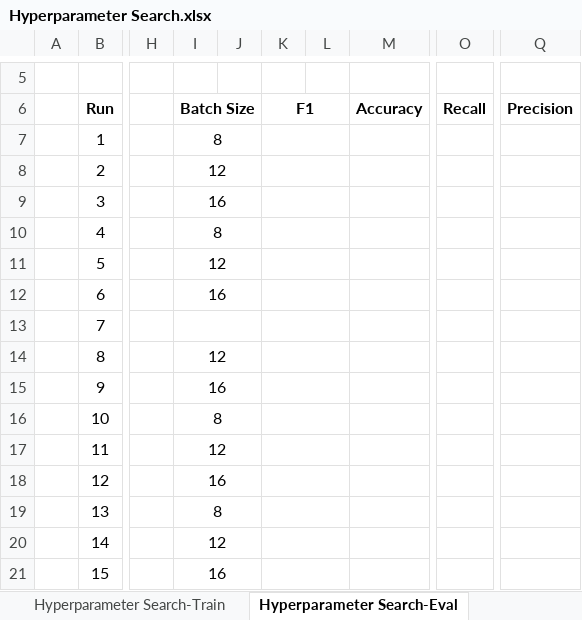
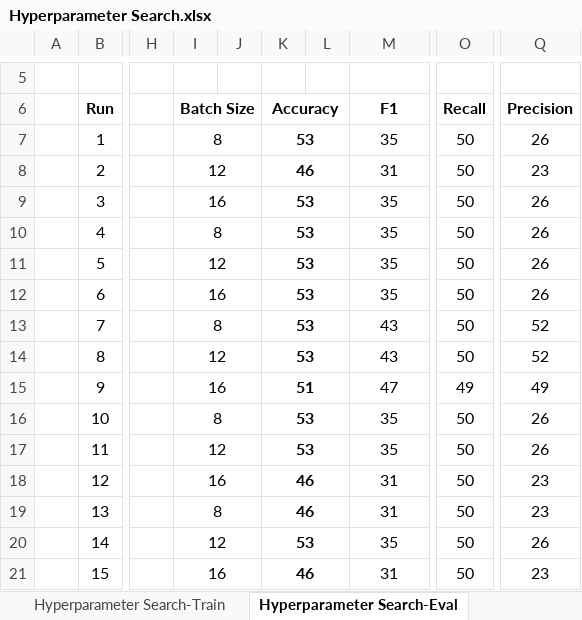
Before and after one commit to raihanhaikal/bert-hfacs, an Excel workbook: reports/Hyperparameter Search.xlsx, sheet Hyperparameter Search-Eval, drawn as a sheet; only a part is shown, gaps mark what is left out; values as stored, in another font and other column widths than the file's, no borders; charts and pictures not drawn; the diff covers the shown part only; the diff names each change by its address in the sheet, - before the commit and + after, or states it on an @@ line.

```diff
--- a/reports/Hyperparameter Search.xlsx (sheet Hyperparameter Search-Eval)
+++ b/reports/Hyperparameter Search.xlsx (sheet Hyperparameter Search-Eval)
-K6: F1
+K6: Accuracy
-M6: Accuracy
+M6: F1
-K7 (Accuracy): (empty)
+K7 (Accuracy): 53
-M7 (F1): (empty)
+M7 (F1): 35
-O7:O14 (Recall): (empty)
+O7:O14 (Recall): 50
-Q7 (Precision): (empty)
+Q7 (Precision): 26
-K8 (Accuracy): (empty)
+K8 (Accuracy): 46
-M8 (F1): (empty)
+M8 (F1): 31
-Q8 (Precision): (empty)
+Q8 (Precision): 23
-K9:K14 (Accuracy): (empty)
+K9:K14 (Accuracy): 53
-M9:M12 (F1): (empty)
+M9:M12 (F1): 35
-Q9:Q12 (Precision): (empty)
+Q9:Q12 (Precision): 26
-I13 (Batch Size): (empty)
+I13 (Batch Size): 8
-M13:M14 (F1): (empty)
+M13:M14 (F1): 43
-Q13:Q14 (Precision): (empty)
+Q13:Q14 (Precision): 52
-K15 (Accuracy): (empty)
+K15 (Accuracy): 51
-M15 (F1): (empty)
+M15 (F1): 47
-O15 (Recall): (empty)
+O15 (Recall): 49
-Q15 (Precision): (empty)
+Q15 (Precision): 49
-K16:K17 (Accuracy): (empty)
+K16:K17 (Accuracy): 53
-M16:M17 (F1): (empty)
+M16:M17 (F1): 35
-O16:O21 (Recall): (empty)
+O16:O21 (Recall): 50
-Q16:Q17 (Precision): (empty)
+Q16:Q17 (Precision): 26
-K18:K19 (Accuracy): (empty)
+K18:K19 (Accuracy): 46
-M18:M19 (F1): (empty)
+M18:M19 (F1): 31
-Q18:Q19 (Precision): (empty)
+Q18:Q19 (Precision): 23
-K20 (Accuracy): (empty)
+K20 (Accuracy): 53
-M20 (F1): (empty)
+M20 (F1): 35
-Q20 (Precision): (empty)
+Q20 (Precision): 26
-K21 (Accuracy): (empty)
+K21 (Accuracy): 46
-M21 (F1): (empty)
+M21 (F1): 31
-Q21 (Precision): (empty)
+Q21 (Precision): 23
```
Also changed, not shown: 156 edited cells elsewhere in this sheet, sheet Hyperparameter Search-Train, 31 other files.
